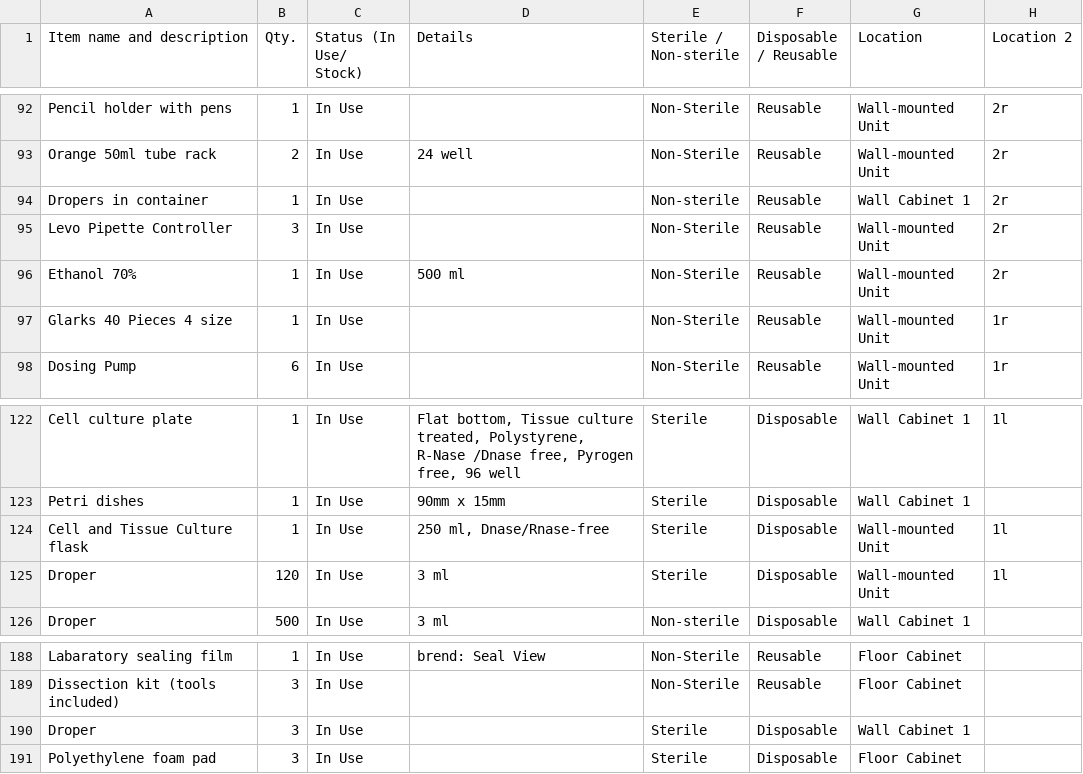
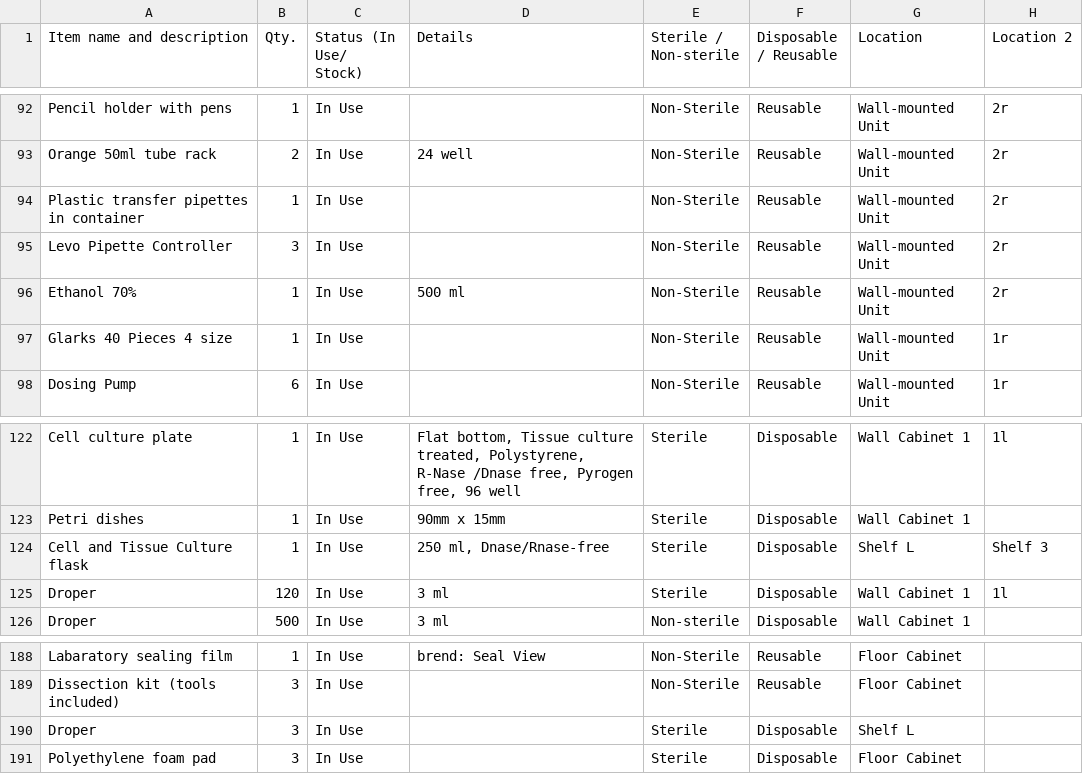
Before and after one commit to mane-poghosyan/lab-inventory, a CSV file: data.csv, drawn as a sheet; only a part is shown, gaps mark what is left out; the diff names each change by its address in the sheet, - before the commit and + after, or states it on an @@ line.

Commit message:
Update inventory via Admin panel

```diff
--- a/data.csv
+++ b/data.csv
-A94 (Item name and description): Dropers in container
+A94 (Item name and description): Plastic transfer pipettes in container
-E94 (Sterile / Non-sterile): Non-sterile
+E94 (Sterile / Non-sterile): Non-Sterile
-G94 (Location): Wall Cabinet 1
+G94 (Location): Wall-mounted Unit
-G124 (Location): Wall-mounted Unit
+G124 (Location): Shelf L
-H124 (Location 2): 1l
+H124 (Location 2): Shelf 3
-G125 (Location): Wall-mounted Unit
+G125 (Location): Wall Cabinet 1
-G190 (Location): Wall Cabinet 1
+G190 (Location): Shelf L
```
